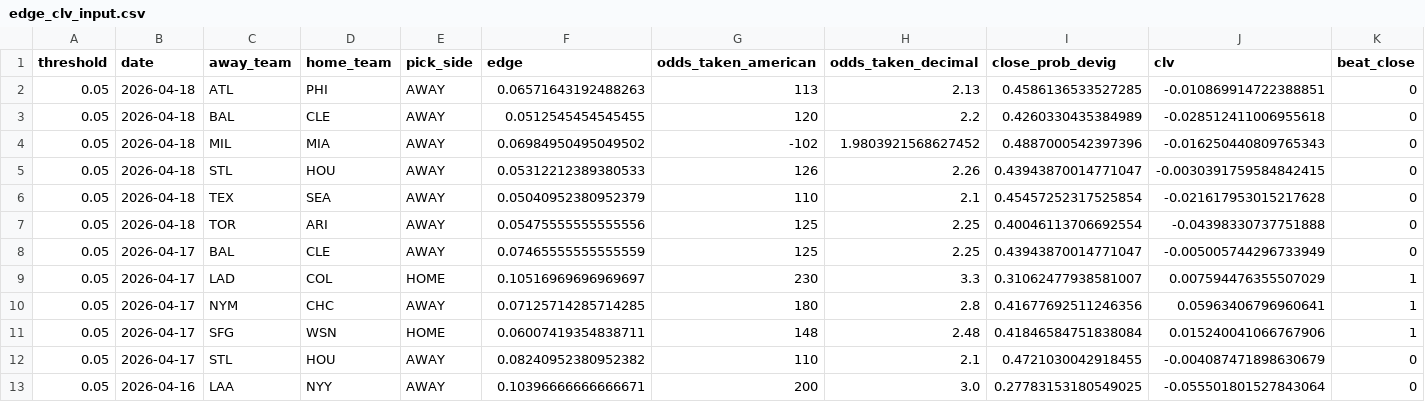
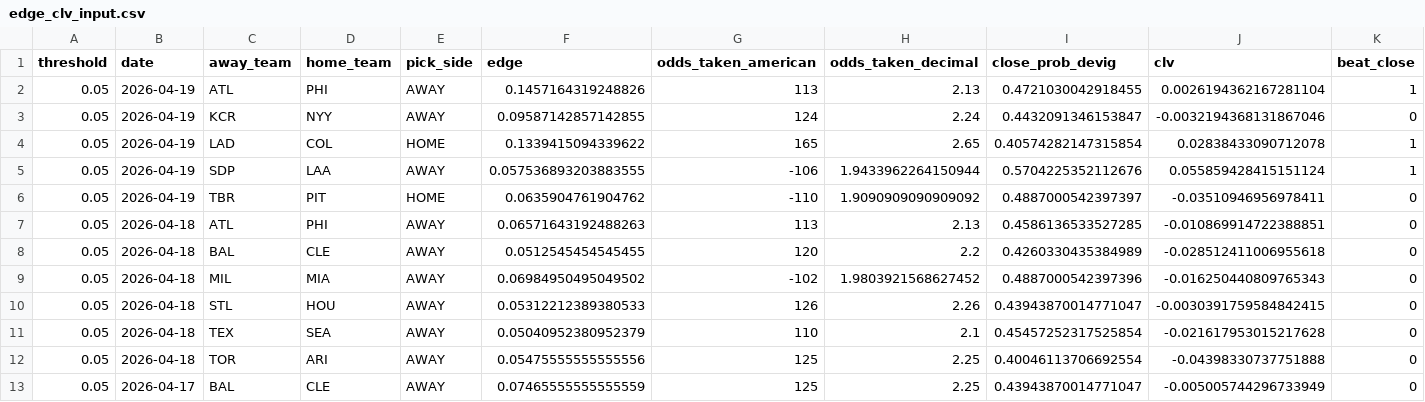
Before and after one commit to ClutchSheets/mlb-f5-forecaster, a CSV file: edge_clv_input.csv, drawn as a sheet; only a part is shown; the shorter side is filled out with more unchanged rows; rows hold the shown columns only; the diff names each change by its address in the sheet, - before the commit and + after, or states it on an @@ line.

```diff
--- a/edge_clv_input.csv
+++ b/edge_clv_input.csv
+row 2: 0.05 | 2026-04-19 | ATL | PHI | AWAY | 0.1457164319248826 | 113 | 2.13 | 0.4721030042918455 | 0.0026194362167281104 | 1
+row 3: 0.05 | 2026-04-19 | KCR | NYY | AWAY | 0.09587142857142855 | 124 | 2.24 | 0.4432091346153847 | -0.0032194368131867046 | 0
+row 4: 0.05 | 2026-04-19 | LAD | COL | HOME | 0.1339415094339622 | 165 | 2.65 | 0.40574282147315854 | 0.02838433090712078 | 1
+row 5: 0.05 | 2026-04-19 | SDP | LAA | AWAY | 0.057536893203883555 | -106 | 1.9433962264150944 | 0.5704225352112676 | 0.055859428415151124 | 1
+row 6: 0.05 | 2026-04-19 | TBR | PIT | HOME | 0.0635904761904762 | -110 | 1.9090909090909092 | 0.4887000542397397 | -0.03510946956978411 | 0
```
Also changed, not shown: 2 other files.
